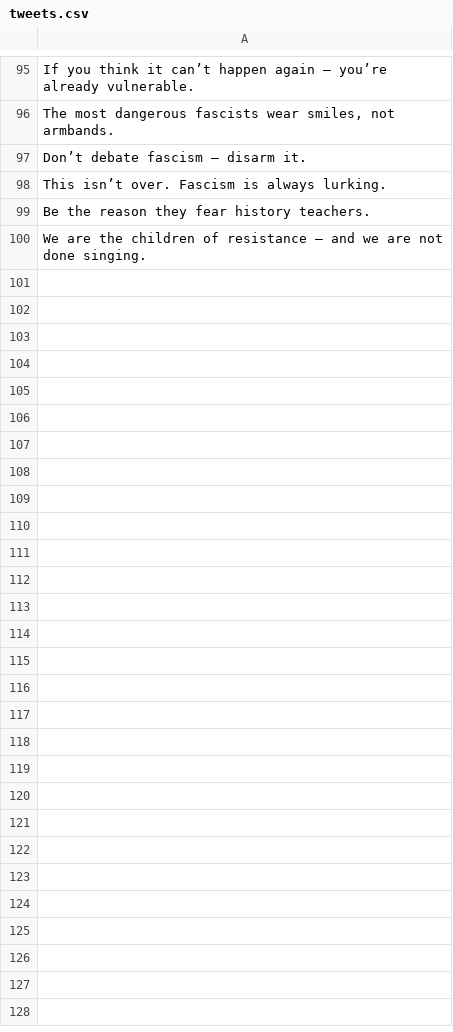
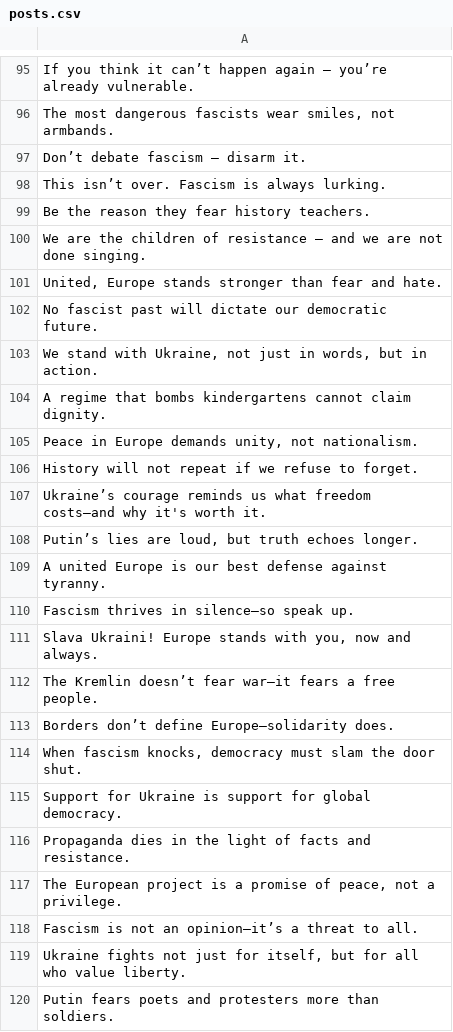
Before and after one commit to II-SARIP-II/TweetBot, a CSV file: posts.csv (was tweets.csv), drawn as a sheet; only a part is shown, gaps mark what is left out; the diff covers the shown part only; the diff names each change by its address in the sheet, - before the commit and + after, or states it on an @@ line.

```diff
--- a/tweets.csv
+++ b/posts.csv
+row 101: United, Europe stands stronger than fear and hate.
+row 102: No fascist past will dictate our democratic future.
+row 103: We stand with Ukraine, not just in words, but in action.
+row 104: A regime that bombs kindergartens cannot claim dignity.
+row 105: Peace in Europe demands unity, not nationalism.
+row 106: History will not repeat if we refuse to forget.
+row 107: Ukraine’s courage reminds us what freedom costs—and why it's worth it.
+row 108: Putin’s lies are loud, but truth echoes longer.
+row 109: A united Europe is our best defense against tyranny.
+row 110: Fascism thrives in silence—so speak up.
+row 111: Slava Ukraini! Europe stands with you, now and always.
+row 112: The Kremlin doesn’t fear war—it fears a free people.
+row 113: Borders don’t define Europe—solidarity does.
+row 114: When fascism knocks, democracy must slam the door shut.
+row 115: Support for Ukraine is support for global democracy.
+row 116: Propaganda dies in the light of facts and resistance.
+row 117: The European project is a promise of peace, not a privilege.
+row 118: Fascism is not an opinion—it’s a threat to all.
+row 119: Ukraine fights not just for itself, but for all who value liberty.
+row 120: Putin fears poets and protesters more than soldiers.
```
Also changed, not shown: 80 added rows elsewhere in this file, 1 other file.
